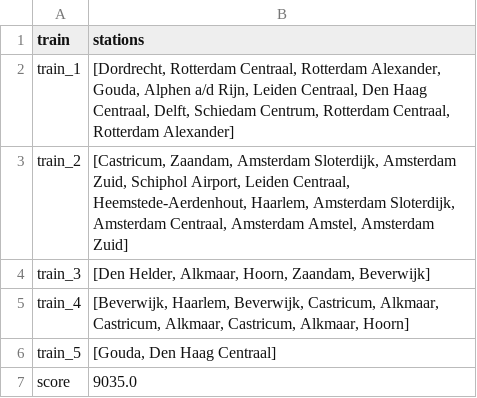
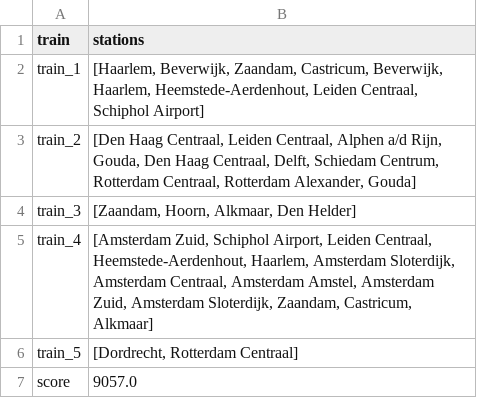
Before and after one commit to LKprog/bonsai, a CSV file: output/Holland/random-solution.csv, drawn as a sheet.

```diff
--- a/output/Holland/random-solution.csv
+++ b/output/Holland/random-solution.csv
@@ -1,7 +1,7 @@
 train,stations
-train_1,"[Dordrecht, Rotterdam Centraal, Rotterdam Alexander, Gouda, Alphen a/d Rijn, Leiden Centraal, Den Haag Centraal, Delft, Schiedam Centrum, Rotterdam Centraal, Rotterdam Alexander]"
-train_2,"[Castricum, Zaandam, Amsterdam Sloterdijk, Amsterdam Zuid, Schiphol Airport, Leiden Centraal, Heemstede-Aerdenhout, Haarlem, Amsterdam Sloterdijk, Amsterdam Centraal, Amsterdam Amstel, Amsterdam Zuid]"
-train_3,"[Den Helder, Alkmaar, Hoorn, Zaandam, Beverwijk]"
-train_4,"[Beverwijk, Haarlem, Beverwijk, Castricum, Alkmaar, Castricum, Alkmaar, Castricum, Alkmaar, Hoorn]"
-train_5,"[Gouda, Den Haag Centraal]"
-score,9035.0
+train_1,"[Haarlem, Beverwijk, Zaandam, Castricum, Beverwijk, Haarlem, Heemstede-Aerdenhout, Leiden Centraal, Schiphol Airport]"
+train_2,"[Den Haag Centraal, Leiden Centraal, Alphen a/d Rijn, Gouda, Den Haag Centraal, Delft, Schiedam Centrum, Rotterdam Centraal, Rotterdam Alexander, Gouda]"
+train_3,"[Zaandam, Hoorn, Alkmaar, Den Helder]"
+train_4,"[Amsterdam Zuid, Schiphol Airport, Leiden Centraal, Heemstede-Aerdenhout, Haarlem, Amsterdam Sloterdijk, Amsterdam Centraal, Amsterdam Amstel, Amsterdam Zuid, Amsterdam Sloterdijk, Zaandam, Castricum, Alkmaar]"
+train_5,"[Dordrecht, Rotterdam Centraal]"
+score,9057.0
```
Also changed, not shown: 5 other files.
